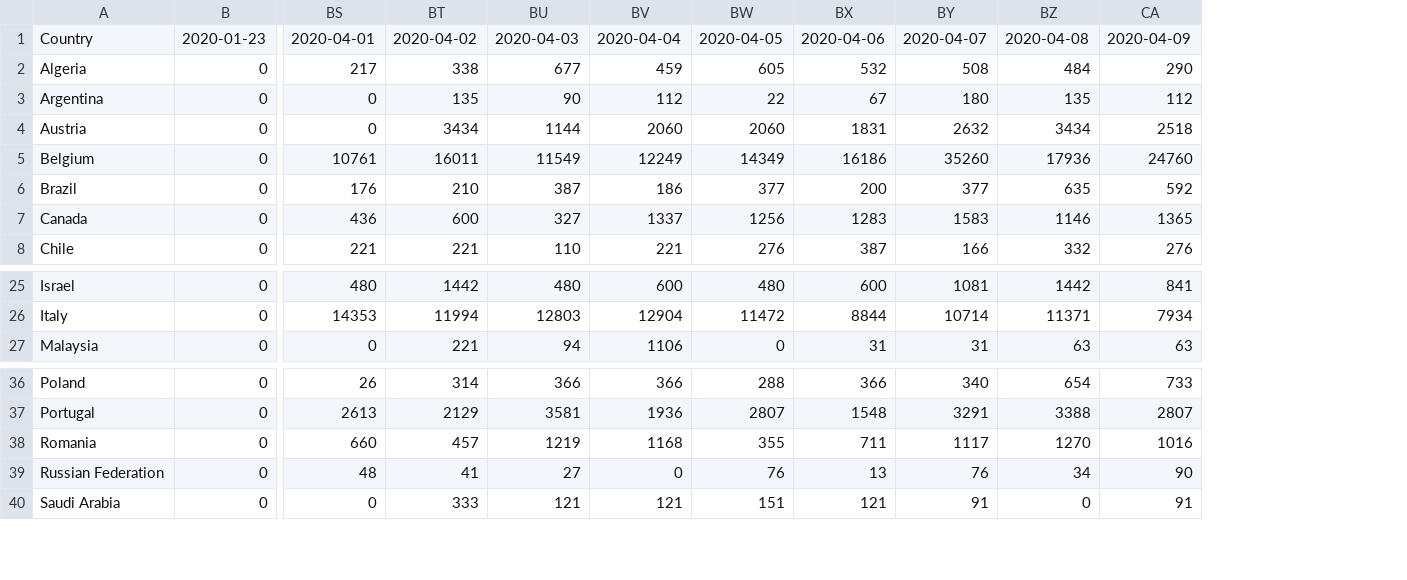
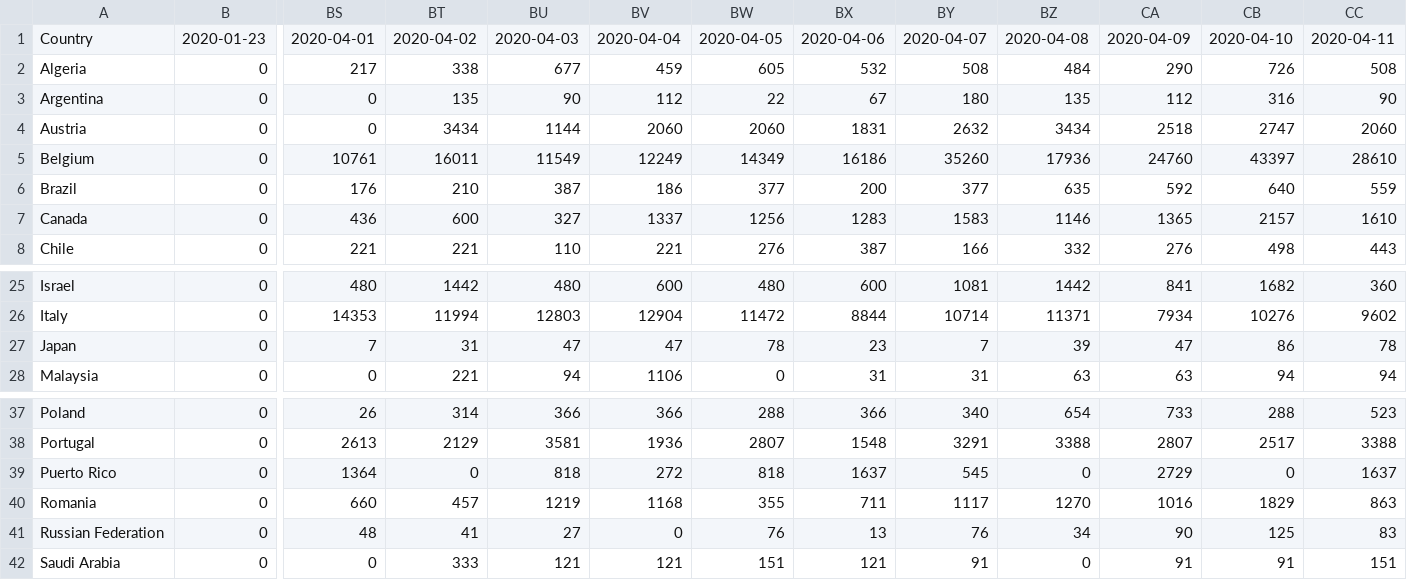
Before and after one commit to Benzhaomin/covid-ddpb, a CSV file: dataset.csv, drawn as a sheet; only a part is shown, gaps mark what is left out; rows hold the shown columns only; the diff names each change by its address in the sheet, - before the commit and + after, or states it on an @@ line.

```diff
--- a/dataset.csv
+++ b/dataset.csv
+column CB, rows 1-8: 2020-04-10 | 726 | 316 | 2747 | 43397 | 640 | 2157 | 498; rows 25-26: 1682 | 10276; row 28: 94; rows 37-38: 288 | 2517; rows 40-42: 1829 | 125 | 91
+column CC, rows 1-8: 2020-04-11 | 508 | 90 | 2060 | 28610 | 559 | 1610 | 443; rows 25-26: 360 | 9602; row 28: 94; rows 37-38: 523 | 3388; rows 40-42: 863 | 83 | 151
+row 27: Japan | 0 | 7 | 31 | 47 | 47 | 78 | 23 | 7 | 39 | 47 | 86 | 78
+row 39: Puerto Rico | 0 | 1364 | 0 | 818 | 272 | 818 | 1637 | 545 | 0 | 2729 | 0 | 1637
```
Also changed, not shown: 2 other files.
